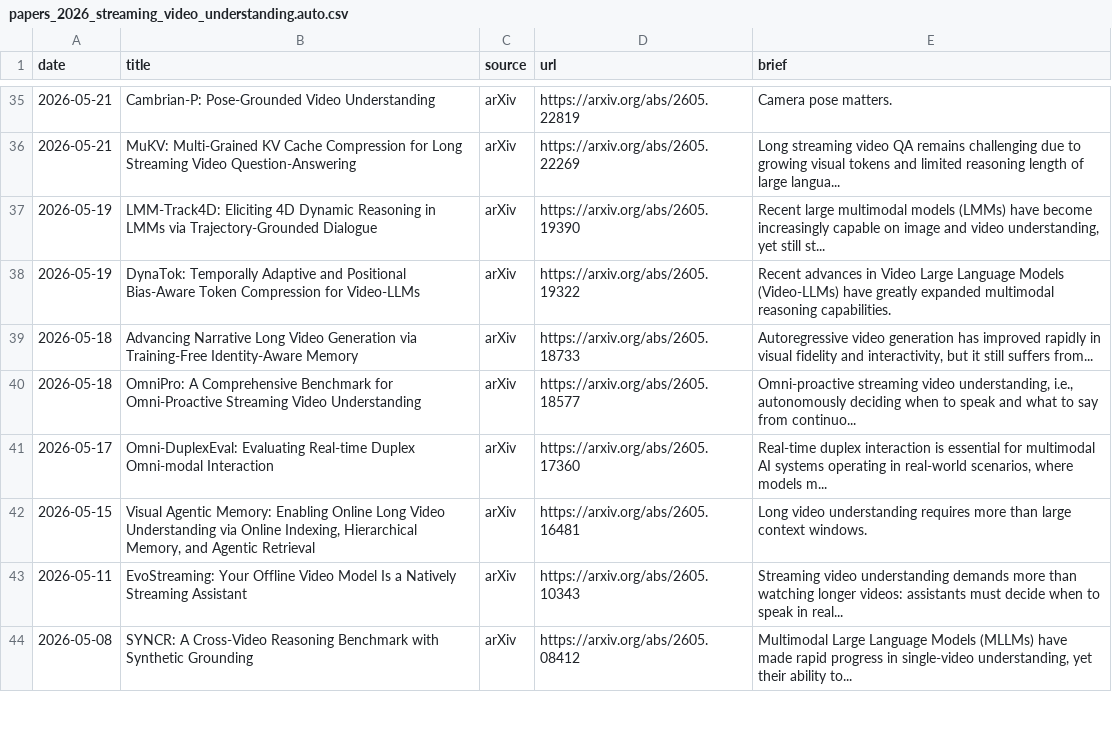
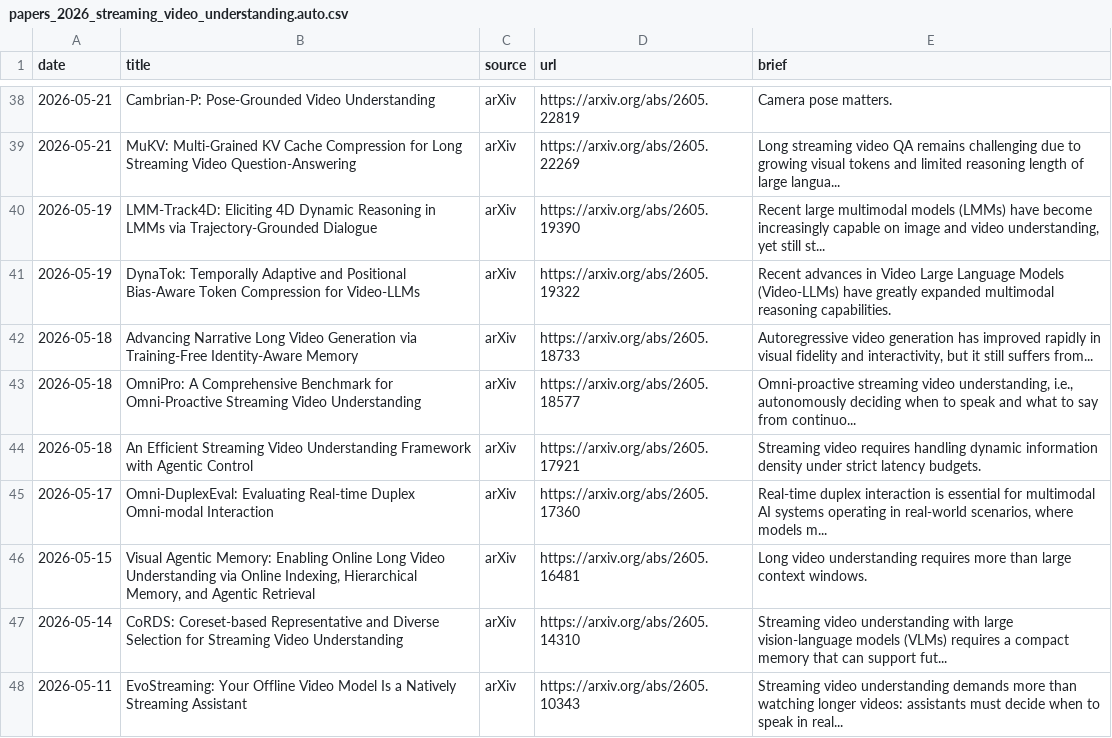
Before and after one commit to hjh123445/streaming-video-understanding-papers-2026, a CSV file: data/papers_2026_streaming_video_understanding.auto.csv, drawn as a sheet; only a part is shown, gaps mark what is left out; the shorter side is filled out with more unchanged rows; the diff covers the shown part only.

```diff
--- a/data/papers_2026_streaming_video_understanding.auto.csv
+++ b/data/papers_2026_streaming_video_understanding.auto.csv
@@ -40,4 +43,6 @@ date,title,source,url,brief
 2026-05-18,OmniPro: A Comprehensive Benchmark for Omni-Proactive Streaming Video Understanding,arXiv,https://arxiv.org/abs/2605.18577,"Omni-proactive streaming video understanding, i.e., autonomously deciding when to speak and what to say from continuo..."
+2026-05-18,An Efficient Streaming Video Understanding Framework with Agentic Control,arXiv,https://arxiv.org/abs/2605.17921,Streaming video requires handling dynamic information density under strict latency budgets.
 2026-05-17,Omni-DuplexEval: Evaluating Real-time Duplex Omni-modal Interaction,arXiv,https://arxiv.org/abs/2605.17360,"Real-time duplex interaction is essential for multimodal AI systems operating in real-world scenarios, where models m..."
 2026-05-15,"Visual Agentic Memory: Enabling Online Long Video Understanding via Online Indexing, Hierarchical Memory, and Agentic Retrieval",arXiv,https://arxiv.org/abs/2605.16481,Long video understanding requires more than large context windows.
+2026-05-14,CoRDS: Coreset-based Representative and Diverse Selection for Streaming Video Understanding,arXiv,https://arxiv.org/abs/2605.14310,Streaming video understanding with large vision-language models (VLMs) requires a compact memory that can support fut...
 2026-05-11,EvoStreaming: Your Offline Video Model Is a Natively Streaming Assistant,arXiv,https://arxiv.org/abs/2605.10343,Streaming video understanding demands more than watching longer videos: assistants must decide when to speak in real...
```
Also changed, not shown: 16 added rows elsewhere in this file, 3 other files.
